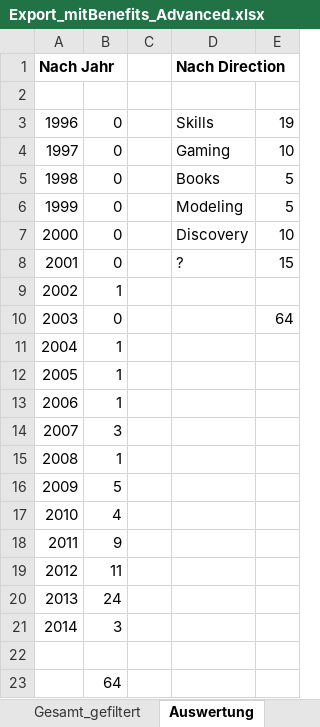
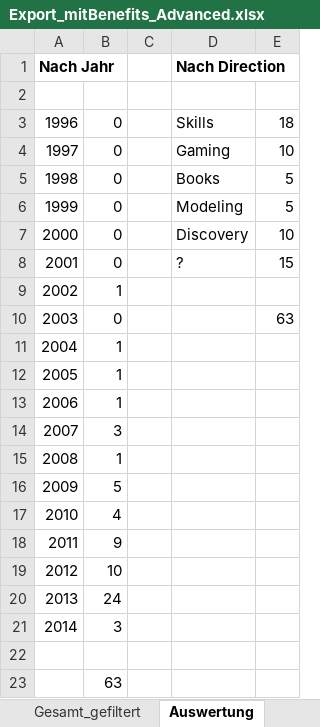
Before and after one commit to pdiegmann/AR-Education, an Excel workbook: Documentation/Export_mitBenefits_Advanced.xlsx, sheet Auswertung, drawn as a sheet; values as stored, in another font and other column widths than the file's, no borders; the diff names each change by its address in the sheet, - before the commit and + after, or states it on an @@ line.

Commit message:
mit Auswertung v2

```diff
--- a/Documentation/Export_mitBenefits_Advanced.xlsx (sheet Auswertung)
+++ b/Documentation/Export_mitBenefits_Advanced.xlsx (sheet Auswertung)
-E3: 19
+E3: 18
-E10: 64
+E10: 63
-B19: 11
+B19: 10
-B23: 64
+B23: 63
```
Also changed, not shown: sheet Gesamt_gefiltert, hidden cells.
